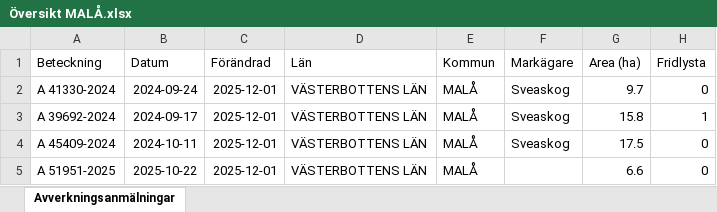
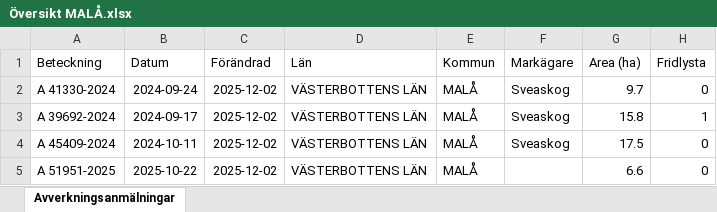
Before and after one commit to klasma/Logging_2418, an Excel workbook: Översikt MALÅ.xlsx, sheet Avverkningsanmälningar, drawn as a sheet; only a part is shown; values as stored, in another font and other column widths than the file's, no borders; the diff covers the shown part only; the diff names each change by its address in the sheet, - before the commit and + after, or states it on an @@ line.

```diff
--- a/Översikt MALÅ.xlsx (sheet Avverkningsanmälningar)
+++ b/Översikt MALÅ.xlsx (sheet Avverkningsanmälningar)
-C2:C5 (Förändrad): 2025-12-01
+C2:C5 (Förändrad): 2025-12-02
```
Also changed, not shown: 1787 edited cells elsewhere in this sheet, artfynd/A 39692-2024 artfynd.xlsx, artfynd/A 41330-2024 artfynd.xlsx, 54 other files.
